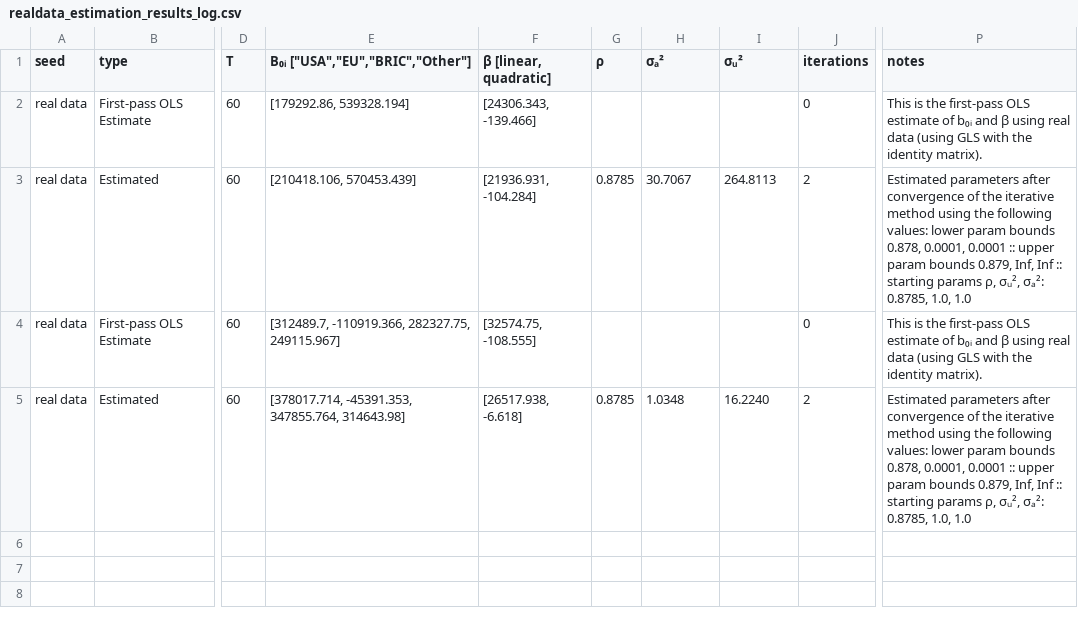
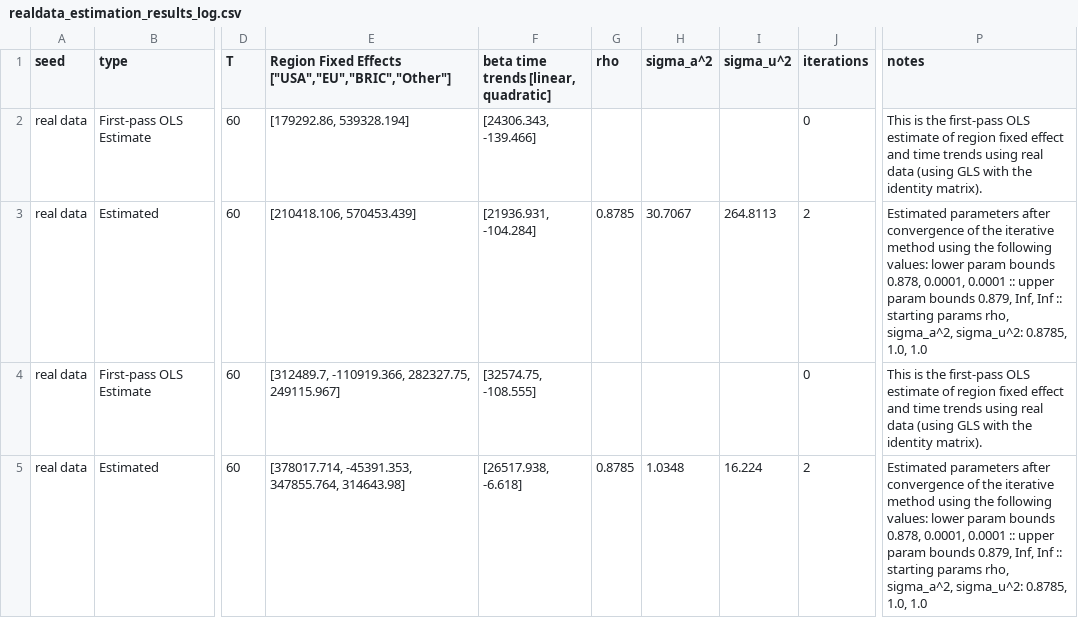
Before and after one commit to acwatt/karp_ranking_policies, a CSV file: data/temp/realdata_estimation_results_log.csv, drawn as a sheet; only a part is shown, gaps mark what is left out; the diff names each change by its address in the sheet, - before the commit and + after, or states it on an @@ line.

Commit message:
changing greek letters in csv to plain text

```diff
--- a/data/temp/realdata_estimation_results_log.csv
+++ b/data/temp/realdata_estimation_results_log.csv
-E1: B₀ᵢ ["USA","EU","BRIC","Other"]
+E1: Region Fixed Effects ["USA","EU","BRIC","Other"]
-F1: β [linear, quadratic]
+F1: beta time trends [linear, quadratic]
-G1: ρ
+G1: rho
-H1: σₐ²
+H1: sigma_a^2
-I1: σᵤ²
+I1: sigma_u^2
-P2 (notes): …estimate of b₀ᵢ and β using real…
+P2 (notes): …estimate of region fixed effect and time trends using real…
-P3 (notes): …starting params ρ, σᵤ², σₐ²: 0.8785, 1.0,…
+P3 (notes): …starting params rho, sigma_a^2, sigma_u^2: 0.8785, 1.0,…
-P4 (notes): …estimate of b₀ᵢ and β using real…
+P4 (notes): …estimate of region fixed effect and time trends using real…
-I5 (sigma_u^2): 16.2240
+I5 (sigma_u^2): 16.224
-P5 (notes): …starting params ρ, σᵤ², σₐ²: 0.8785, 1.0,…
+P5 (notes): …starting params rho, sigma_a^2, sigma_u^2: 0.8785, 1.0,…
```
